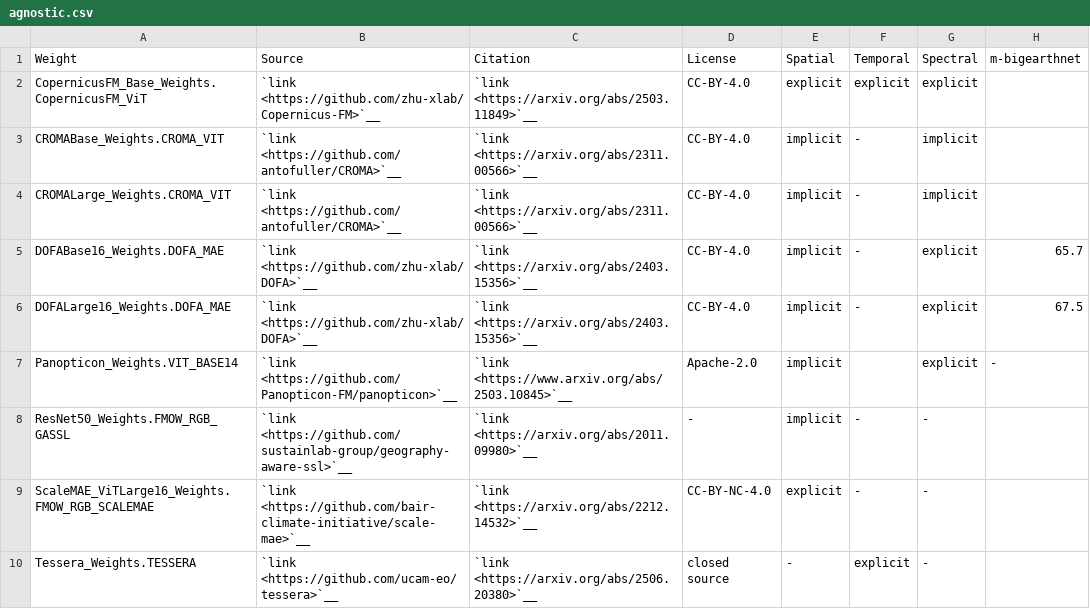
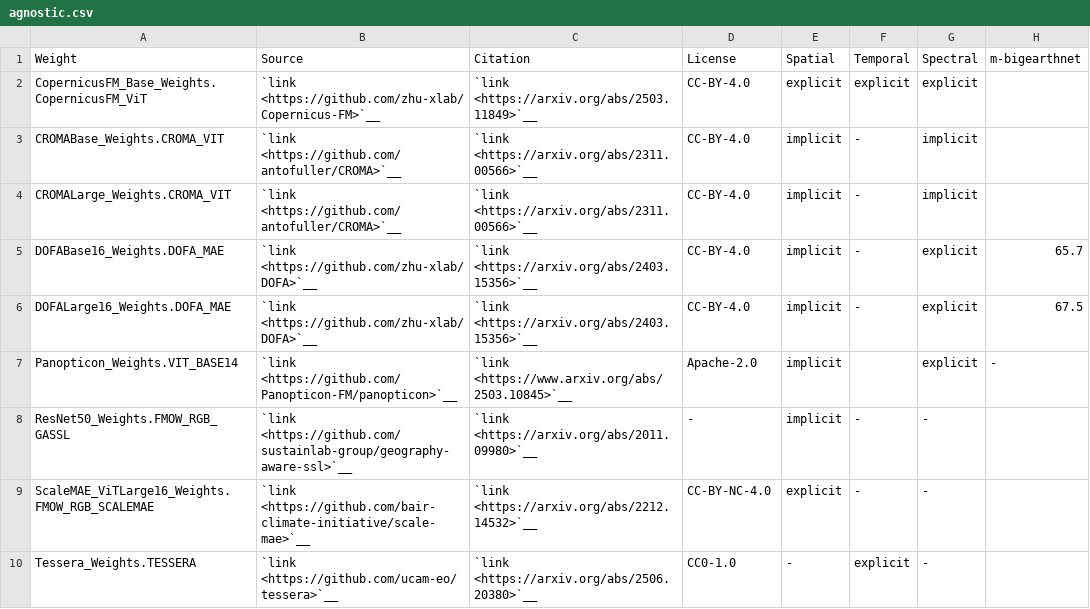
Before and after one commit to yichiac/torchgeo, a CSV file: docs/api/weights/agnostic.csv, drawn as a sheet; only a part is shown; the diff names each change by its address in the sheet, - before the commit and + after, or states it on an @@ line.

Commit message:
Tessera: update license (#3310)

```diff
--- a/docs/api/weights/agnostic.csv
+++ b/docs/api/weights/agnostic.csv
-D10 (License): closed source
+D10 (License): CC0-1.0
```
Also changed, not shown: docs/api/datasets/geo_datasets.csv, docs/api/weights/sentinel1.csv, 1 other file.
